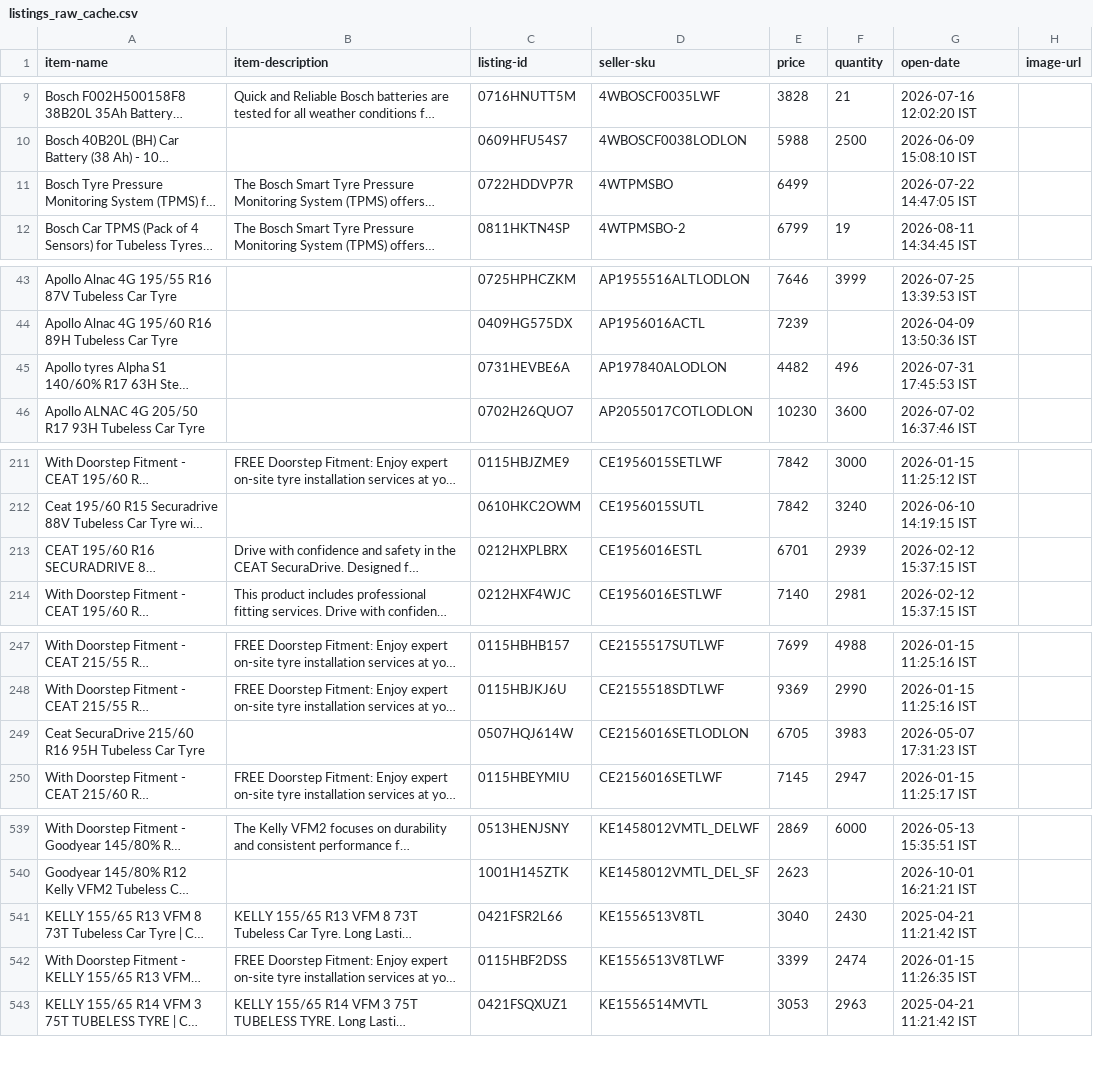
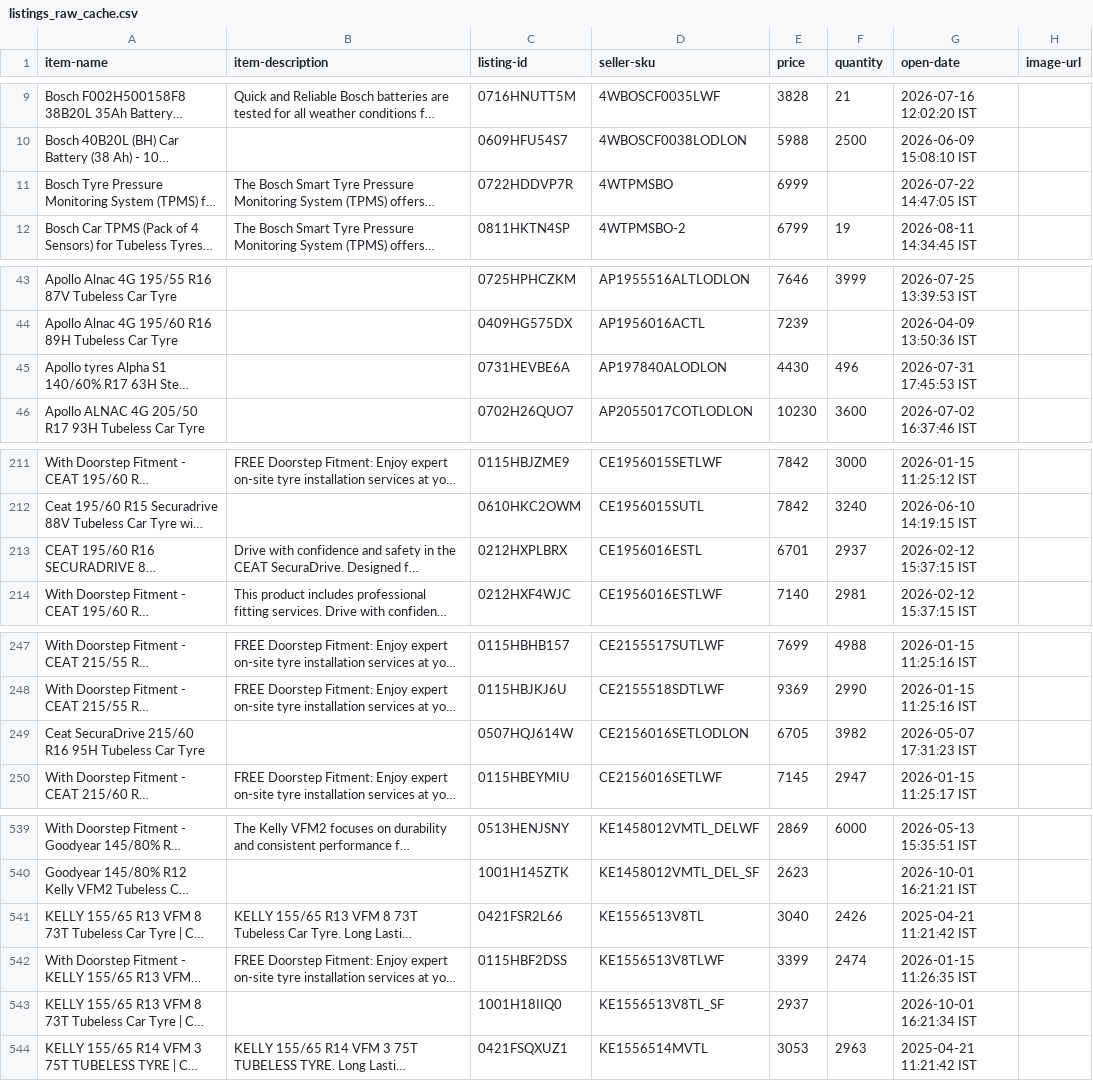
Before and after one commit to tnm-labs/amz_buybox, a CSV file: data/listings_raw_cache.csv, drawn as a sheet; only a part is shown, gaps mark what is left out; long unchanged cells end in …; the diff covers the shown part only; the diff names each change by its address in the sheet, - before the commit and + after, or states it on an @@ line.

```diff
--- a/data/listings_raw_cache.csv
+++ b/data/listings_raw_cache.csv
-E11 (price): 6499
+E11 (price): 6999
-E45 (price): 4482
+E45 (price): 4430
-F213 (quantity): 2939
+F213 (quantity): 2937
-F249 (quantity): 3983
+F249 (quantity): 3982
-F541 (quantity): 2430
+F541 (quantity): 2426
@@ row 1042 moved to row 543: KELLY 155/65 R13 VFM 8 73T Tubeless Car … @@
```
Also changed, not shown: 6 edited cells elsewhere in this file, data/history.csv, docs/details.csv, 1 other file.
